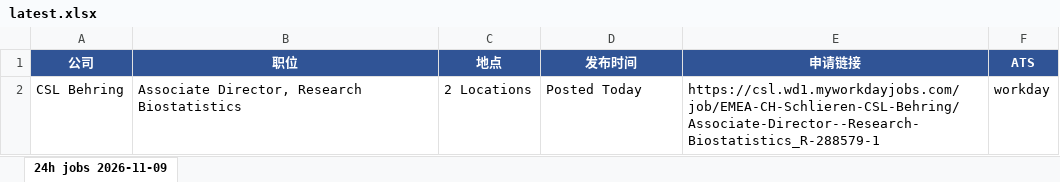
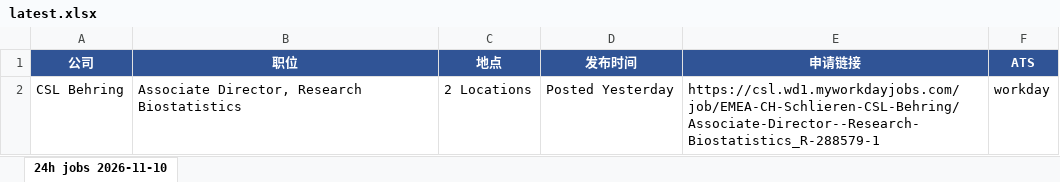
Before and after one commit to Kanaka-Kan/cloude, an Excel workbook: daily-jobs/latest.xlsx, sheet 24h jobs 2026-11-10, drawn as a sheet; values as stored, in another font and other column widths than the file's, no borders; the diff names each change by its address in the sheet, - before the commit and + after, or states it on an @@ line.

```diff
--- a/daily-jobs/latest.xlsx (sheet 24h jobs 2026-11-10)
+++ b/daily-jobs/latest.xlsx (sheet 24h jobs 2026-11-10)
-sheet tab: 24h jobs 2026-11-09
+sheet tab: 24h jobs 2026-11-10
-D2 (发布时间): Posted Today
+D2 (发布时间): Posted Yesterday
```
Also changed, not shown: daily-jobs/manual-check-latest.xlsx, 3 other files.
